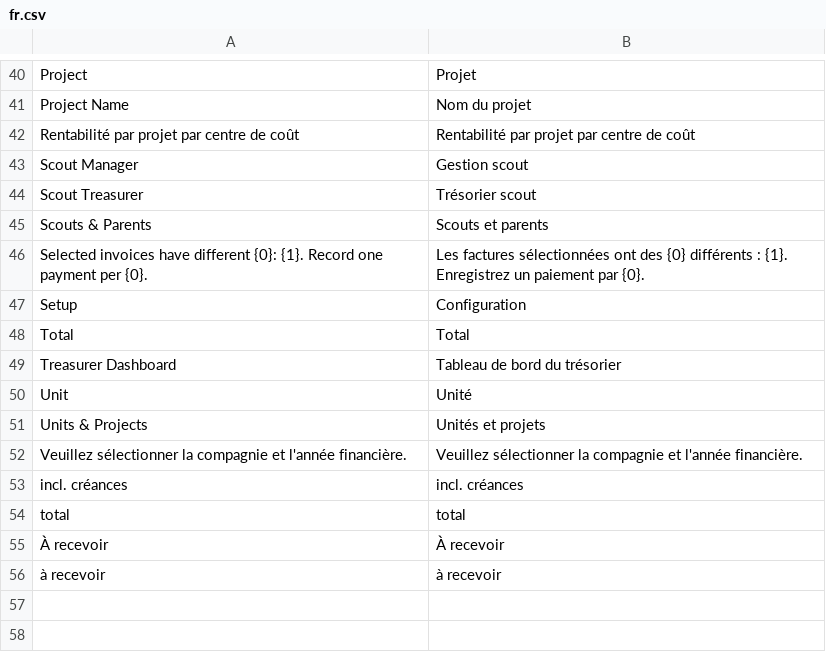
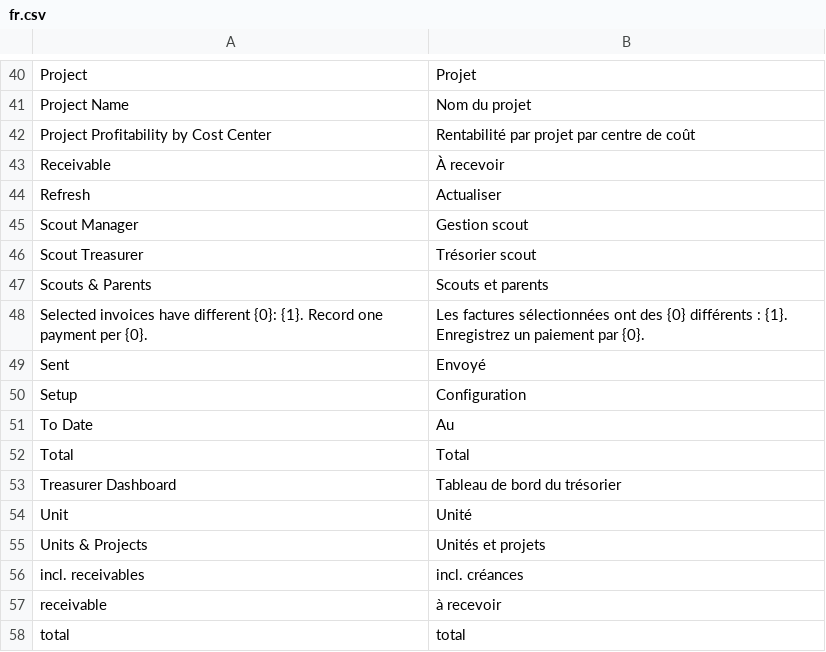
Before and after one commit to marcag3/scout-manager, a CSV file: scout_manager/translations/fr.csv, drawn as a sheet; only a part is shown, gaps mark what is left out; the diff covers the shown part only.

```diff
--- a/scout_manager/translations/fr.csv
+++ b/scout_manager/translations/fr.csv
@@ -41,3 +41,5 @@ Project,Projet,
 Project Name,Nom du projet,
-Rentabilité par projet par centre de coût,Rentabilité par projet par centre de coût,
+Project Profitability by Cost Center,Rentabilité par projet par centre de coût,
+Receivable,À recevoir,
+Refresh,Actualiser,
 Scout Manager,Gestion scout,
@@ -46,3 +48,5 @@ Scouts & Parents,Scouts et parents,
 Selected invoices have different {0}: {1}. Record one payment per {0}.,Les factures sélectionnées ont des {0} différents : {1}. Enregistrez un paiement par {0}.,
+Sent,Envoyé,
 Setup,Configuration,
+To Date,Au,
 Total,Total,
@@ -51,6 +55,4 @@ Unit,Unité,
 Units & Projects,Unités et projets,
-Veuillez sélectionner la compagnie et l'année financière.,Veuillez sélectionner la compagnie et l'année financière.,
-incl. créances,incl. créances,
+incl. receivables,incl. créances,
+receivable,à recevoir,
 total,total,
-À recevoir,À recevoir,
-à recevoir,à recevoir,
```
Also changed, not shown: 13 added rows, 13 removed rows and 7 edited cells elsewhere in this file, 26 other files.
